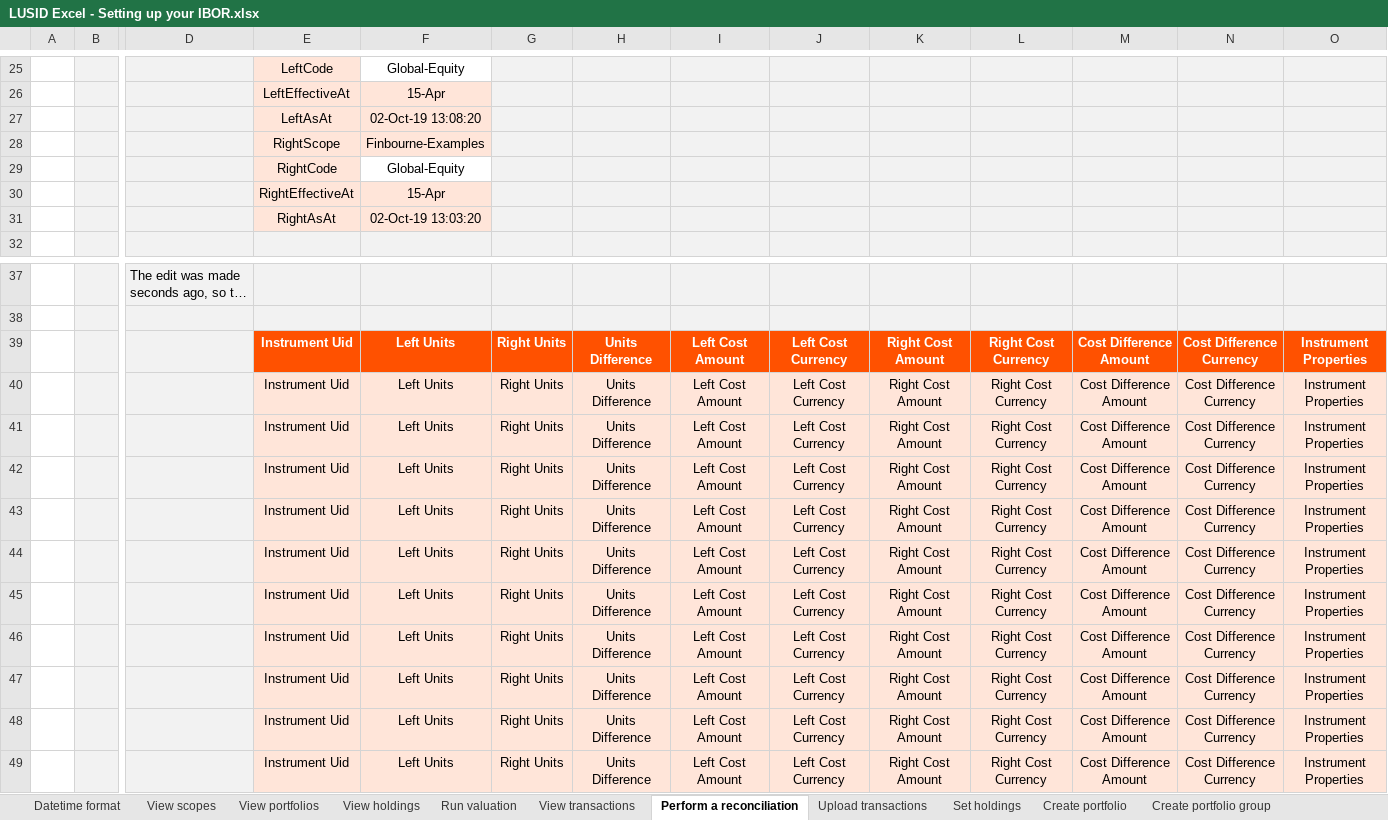
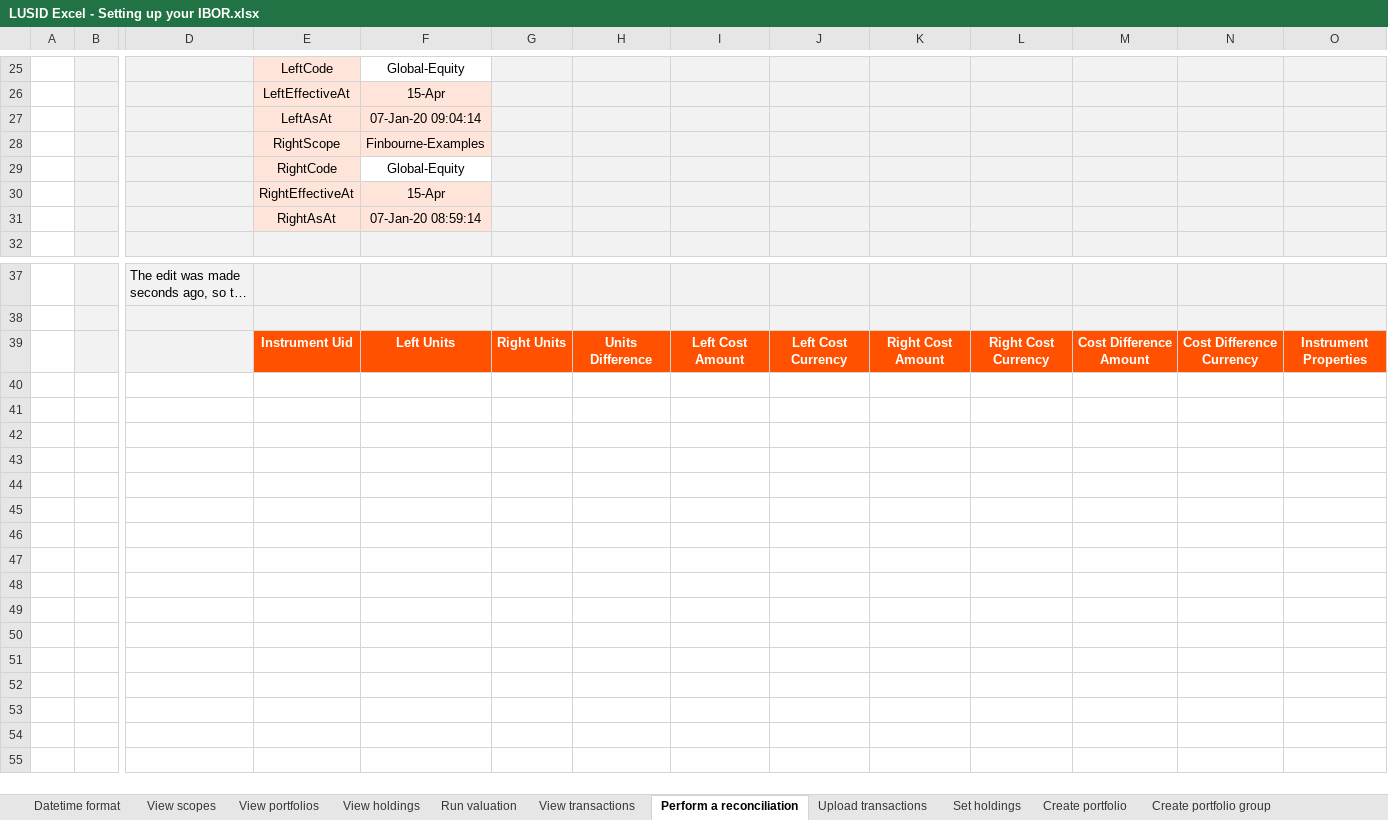
Before and after one commit to finbourne/sample-excel, an Excel workbook: LUSID Excel - Setting up your IBOR.xlsx, sheet Perform a reconciliation, drawn as a sheet; only a part is shown, gaps mark what is left out; long unchanged cells end in …; values as stored, in another font and other column widths than the file's, no borders; charts and pictures not drawn; removed rows and columns are numbered as before the commit, all else as after; rows hold the shown columns only; the diff names each change by its address in the sheet, - before the commit and + after, or states it on an @@ line.

```diff
--- a/LUSID Excel - Setting up your IBOR.xlsx (sheet Perform a reconciliation)
+++ b/LUSID Excel - Setting up your IBOR.xlsx (sheet Perform a reconciliation)
-F27: 02-Oct-19 13:08:20
+F27: 07-Jan-20 09:04:14
-F31: 02-Oct-19 13:03:20
+F31: 07-Jan-20 08:59:14
-row 39:  |  |  | Instrument Uid | Left Units | Right Units | Units Difference | Left Cost Amount | Left Cost Currency | Right Cost Amount | Right Cost Currency | Cost Difference Amount | Cost Difference Currency | Instrument Properties
-row 40:  |  |  | Instrument Uid | Left Units | Right Units | Units Difference | Left Cost Amount | Left Cost Currency | Right Cost Amount | Right Cost Currency | Cost Difference Amount | Cost Difference Currency | Instrument Properties
-row 41:  |  |  | Instrument Uid | Left Units | Right Units | Units Difference | Left Cost Amount | Left Cost Currency | Right Cost Amount | Right Cost Currency | Cost Difference Amount | Cost Difference Currency | Instrument Properties
-row 42:  |  |  | Instrument Uid | Left Units | Right Units | Units Difference | Left Cost Amount | Left Cost Currency | Right Cost Amount | Right Cost Currency | Cost Difference Amount | Cost Difference Currency | Instrument Properties
-row 43:  |  |  | Instrument Uid | Left Units | Right Units | Units Difference | Left Cost Amount | Left Cost Currency | Right Cost Amount | Right Cost Currency | Cost Difference Amount | Cost Difference Currency | Instrument Properties
-row 44:  |  |  | Instrument Uid | Left Units | Right Units | Units Difference | Left Cost Amount | Left Cost Currency | Right Cost Amount | Right Cost Currency | Cost Difference Amount | Cost Difference Currency | Instrument Properties
-row 45:  |  |  | Instrument Uid | Left Units | Right Units | Units Difference | Left Cost Amount | Left Cost Currency | Right Cost Amount | Right Cost Currency | Cost Difference Amount | Cost Difference Currency | Instrument Properties
-row 46:  |  |  | Instrument Uid | Left Units | Right Units | Units Difference | Left Cost Amount | Left Cost Currency | Right Cost Amount | Right Cost Currency | Cost Difference Amount | Cost Difference Currency | Instrument Properties
-row 47:  |  |  | Instrument Uid | Left Units | Right Units | Units Difference | Left Cost Amount | Left Cost Currency | Right Cost Amount | Right Cost Currency | Cost Difference Amount | Cost Difference Currency | Instrument Properties
-row 48:  |  |  | Instrument Uid | Left Units | Right Units | Units Difference | Left Cost Amount | Left Cost Currency | Right Cost Amount | Right Cost Currency | Cost Difference Amount | Cost Difference Currency | Instrument Properties
@@ E39:O39 fill: #FFE5D9 → #FF5100, bold: off → on, text colour: black → #FFFFFF @@
```
Also changed, not shown: sheet View transactions, sheet Create portfolio group, sheet Run valuation, sheet View holdings, sheet View portfolios, sheet View scopes, 1 more sheet, charts or pictures, LUSID Excel - Setting up your market data.xlsx, 3 other files.
